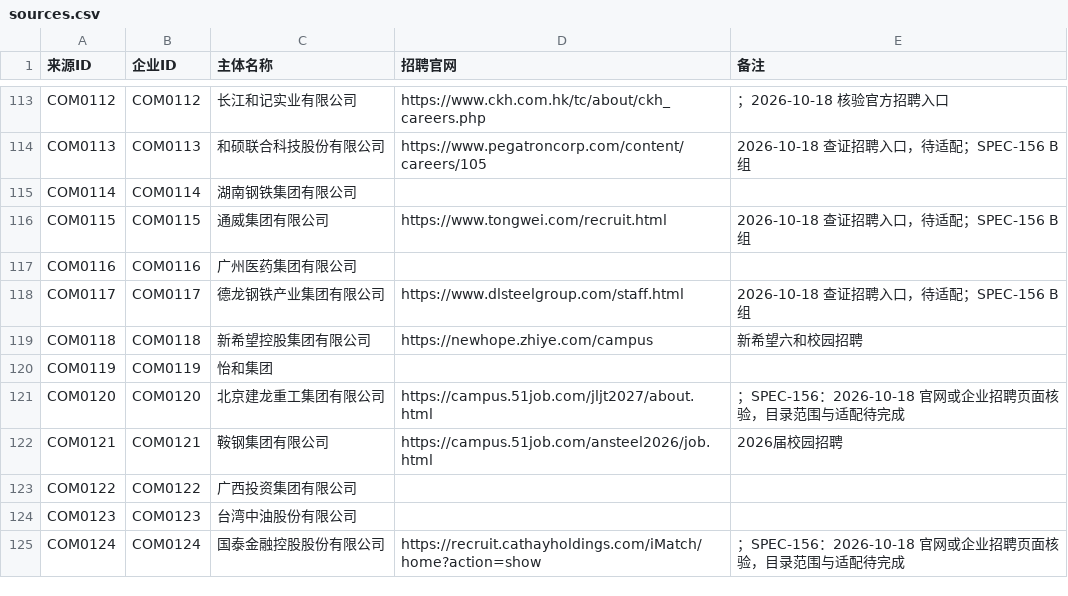
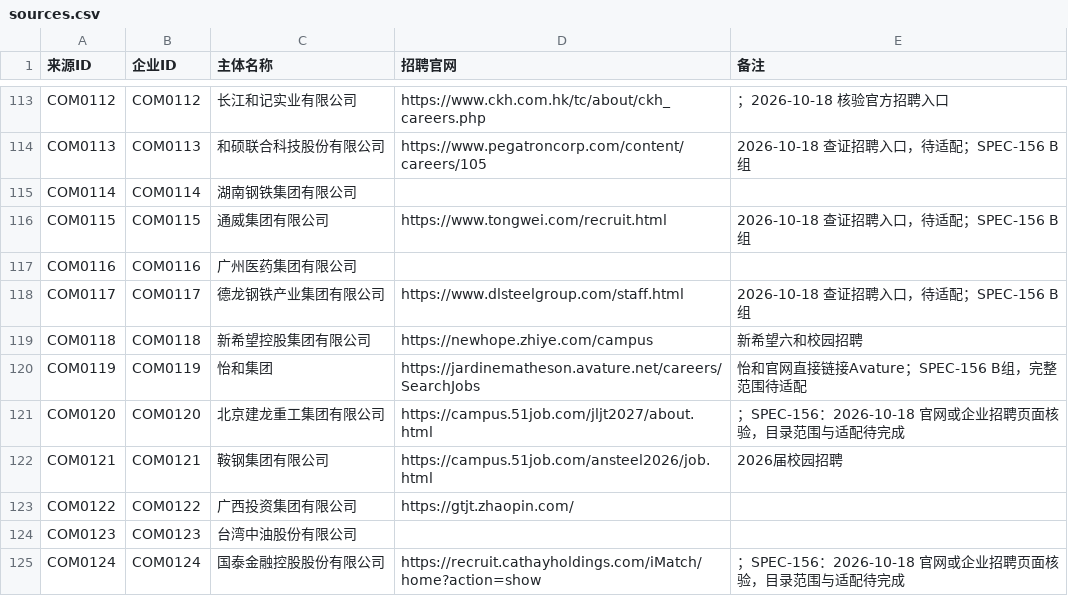
Before and after one commit to MorePeanuts/job-crawler, a CSV file: sites/sources.csv, drawn as a sheet; only a part is shown, gaps mark what is left out.

Commit message:
docs: accept BlueFocus and verify Jardines and GIG entrances

```diff
--- a/sites/sources.csv
+++ b/sites/sources.csv
@@ -119,6 +119,6 @@ COM0117,COM0117,德龙钢铁产业集团有限公司,https://www.dlsteelgroup.co
 COM0118,COM0118,新希望控股集团有限公司,https://newhope.zhiye.com/campus,新希望六和校园招聘
-COM0119,COM0119,怡和集团,,
+COM0119,COM0119,怡和集团,https://jardinematheson.avature.net/careers/SearchJobs,怡和官网直接链接Avature；SPEC-156 B组，完整范围待适配
 COM0120,COM0120,北京建龙重工集团有限公司,https://campus.51job.com/jljt2027/about.html,；SPEC-156：2026-10-18 官网或企业招聘页面核验，目录范围与适配待完成
 COM0121,COM0121,鞍钢集团有限公司,https://campus.51job.com/ansteel2026/job.html,2026届校园招聘
-COM0122,COM0122,广西投资集团有限公司,,
+COM0122,COM0122,广西投资集团有限公司,https://gtjt.zhaopin.com/,
 COM0123,COM0123,台湾中油股份有限公司,,
```
